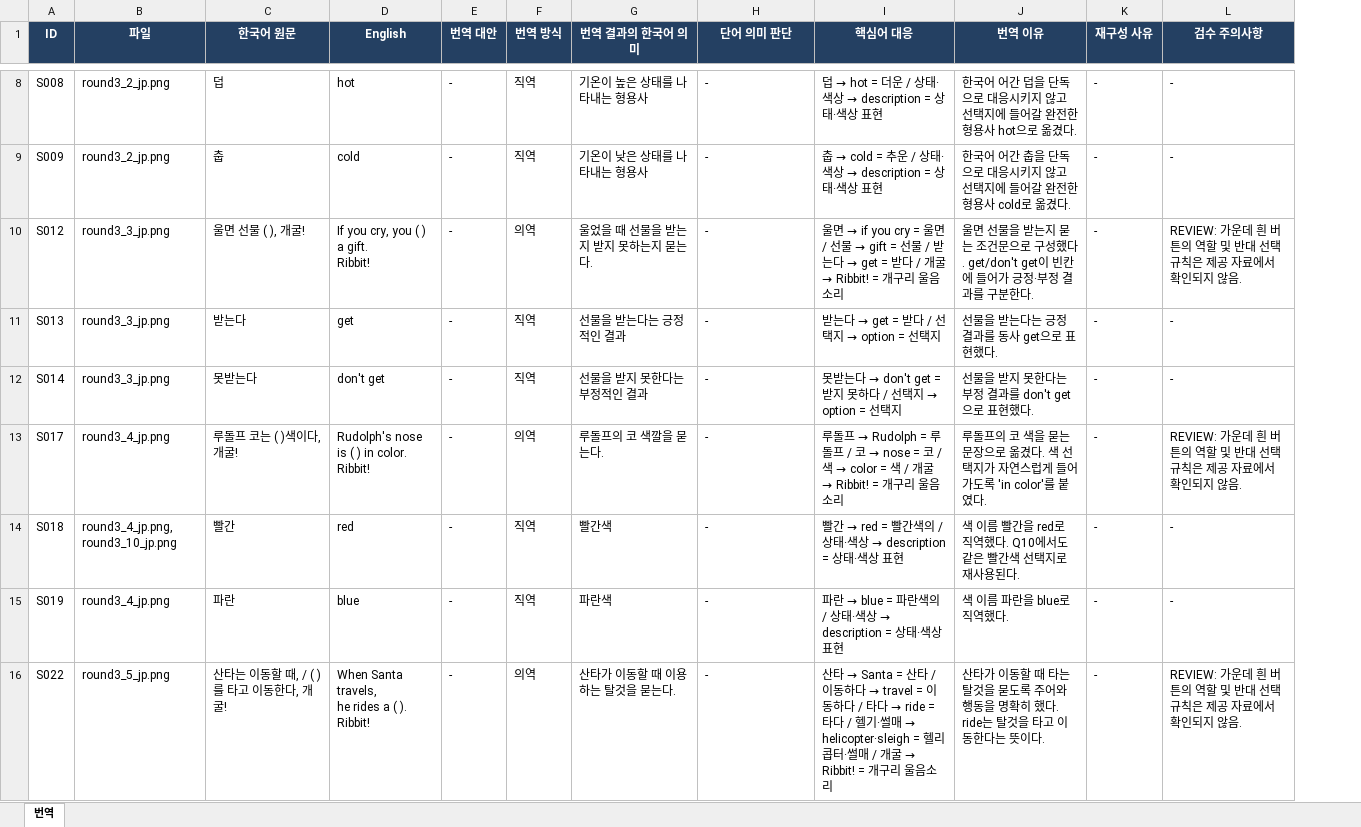
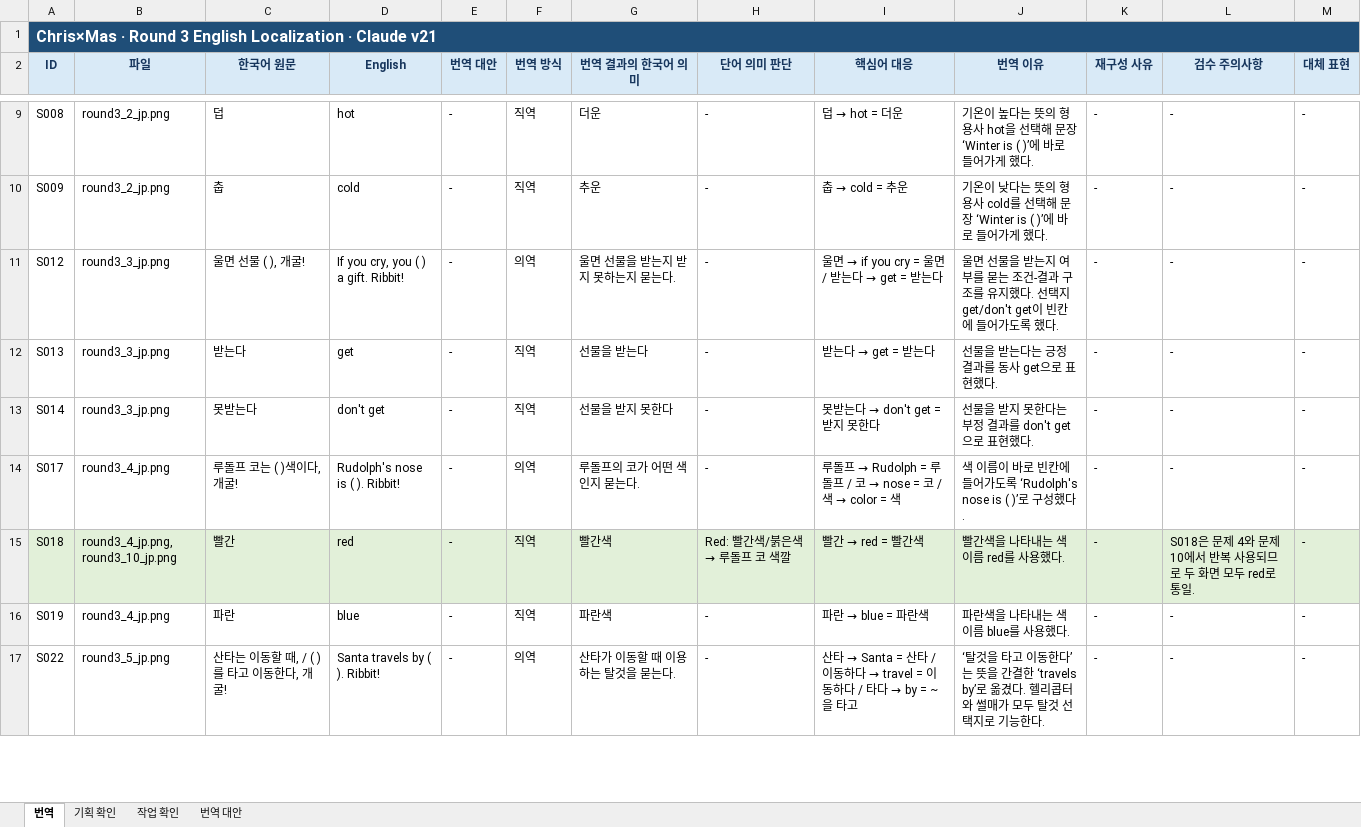
Before and after one commit to qqws5104-bot/checkie_translation, an Excel workbook: files/chris-mas/EN_CH_EN.xlsx, sheet 번역, drawn as a sheet; only a part is shown, gaps mark what is left out; values as stored, in another font and other column widths than the file's, no borders; addresses are those after the commit; ↵ is a line break in a cell; the diff covers the shown part only; the diff names each change by its address in the sheet, - before the commit and + after, or states it on an @@ line.

Commit message:
자료 올림 · chris-mas/EN_CH_EN.xlsx · 김예은

```diff
--- a/files/chris-mas/EN_CH_EN.xlsx (sheet 번역)
+++ b/files/chris-mas/EN_CH_EN.xlsx (sheet 번역)
+sheet tab: 기획 확인
+sheet tab: 작업 확인
+sheet tab: 번역 대안
+column M (대체 표현), rows 9-17: all -
+row 1: Chris×Mas · Round 3 English Localization · Claude v21
@@ A2:L2 fill: #244062 → #D9EAF7, text colour: #FFFFFF → #17365D @@
-G9 (번역 결과의 한국어 의미): 기온이 높은 상태를 나타내는 형용사
+G9 (번역 결과의 한국어 의미): 더운
@@ I9 (핵심어 대응): 덥 → hot = 더운 / 상태·색상 → description = 상태·색상 표현 → 덥 → hot = 더운 @@
-J9 (번역 이유): 한국어 어간 덥을 단독으로 대응시키지 않고 선택지에 들어갈 완전한 형용사 hot으로 옮겼다.
+J9 (번역 이유): 기온이 높다는 뜻의 형용사 hot을 선택해 문장 ‘Winter is ( )’에 바로 들어가게 했다.
-G10 (번역 결과의 한국어 의미): 기온이 낮은 상태를 나타내는 형용사
+G10 (번역 결과의 한국어 의미): 추운
@@ I10 (핵심어 대응): 춥 → cold = 추운 / 상태·색상 → description = 상태·색상 표현 → 춥 → cold = 추운 @@
-J10 (번역 이유): 한국어 어간 춥을 단독으로 대응시키지 않고 선택지에 들어갈 완전한 형용사 cold로 옮겼다.
+J10 (번역 이유): 기온이 낮다는 뜻의 형용사 cold를 선택해 문장 ‘Winter is ( )’에 바로 들어가게 했다.
-D11 (English): If you cry, you ( ) a gift. ↵ Ribbit!
+D11 (English): If you cry, you ( ) a gift. Ribbit!
-G11 (번역 결과의 한국어 의미): 울었을 때 선물을 받는지 받지 못하는지 묻는다.
+G11 (번역 결과의 한국어 의미): 울면 선물을 받는지 받지 못하는지 묻는다.
@@ I11 (핵심어 대응): …울면 / 선물 → gift = 선물 / 받는다 → get = 받다 / 개굴 → Ribbit! = 개구리 울음소리 → …울면 / 받는다 → get = 받는다 @@
-J11 (번역 이유): …받는지 묻는 조건문으로 구성했다. get/don't get이 빈칸에 들어가 긍정·부정 결과를 구분한다.
+J11 (번역 이유): …받는지 여부를 묻는 조건-결과 구조를 유지했다. 선택지 get/don't get이 빈칸에 들어가도록 했다.
-L11 (검수 주의사항): REVIEW: 가운데 흰 버튼의 역할 및 반대 선택 규칙은 제공 자료에서 확인되지 않음.
+L11 (검수 주의사항): -
-G12 (번역 결과의 한국어 의미): 선물을 받는다는 긍정적인 결과
+G12 (번역 결과의 한국어 의미): 선물을 받는다
@@ I12 (핵심어 대응): 받는다 → get = 받다 / 선택지 → option = 선택지 → 받는다 → get = 받는다 @@
-G13 (번역 결과의 한국어 의미): 선물을 받지 못한다는 부정적인 결과
+G13 (번역 결과의 한국어 의미): 선물을 받지 못한다
@@ I13 (핵심어 대응): 못받는다 → don't get = 받지 못하다 / 선택지 → option = 선택지 → 못받는다 → don't get = 받지 못한다 @@
-D14 (English): Rudolph's nose is ( ) in color. ↵ Ribbit!
+D14 (English): Rudolph's nose is ( ). Ribbit!
-G14 (번역 결과의 한국어 의미): 루돌프의 코 색깔을 묻는다.
+G14 (번역 결과의 한국어 의미): 루돌프의 코가 어떤 색인지 묻는다.
@@ I14 (핵심어 대응): …→ color = 색 / 개굴 → Ribbit! = 개구리 울음소리 → …→ color = 색 @@
-J14 (번역 이유): 루돌프의 코 색을 묻는 문장으로 옮겼다. 색 선택지가 자연스럽게 들어가도록 'in color'를 붙였다.
+J14 (번역 이유): 색 이름이 바로 빈칸에 들어가도록 ‘Rudolph's nose is ( )’로 구성했다.
-L14 (검수 주의사항): REVIEW: 가운데 흰 버튼의 역할 및 반대 선택 규칙은 제공 자료에서 확인되지 않음.
+L14 (검수 주의사항): -
-A15:L15 fill: none
+A15:L15 fill: #E2F0D9
@@ H15 (단어 의미 판단): - → Red: 빨간색/붉은색 → 루돌프 코 색깔 @@
@@ I15 (핵심어 대응): 빨간 → red = 빨간색의 / 상태·색상 → description = 상태·색상 표현 → 빨간 → red = 빨간색 @@
-J15 (번역 이유): 색 이름 빨간을 red로 직역했다. Q10에서도 같은 빨간색 선택지로 재사용된다.
+J15 (번역 이유): 빨간색을 나타내는 색 이름 red를 사용했다.
-L15 (검수 주의사항): -
+L15 (검수 주의사항): S018은 문제 4와 문제 10에서 반복 사용되므로 두 화면 모두 red로 통일.
@@ I16 (핵심어 대응): 파란 → blue = 파란색의 / 상태·색상 → description = 상태·색상 표현 → 파란 → blue = 파란색 @@
-J16 (번역 이유): 색 이름 파란을 blue로 직역했다.
+J16 (번역 이유): 파란색을 나타내는 색 이름 blue를 사용했다.
-D17 (English): When Santa travels, ↵ he rides a ( ). ↵ Ribbit!
+D17 (English): Santa travels by ( ). Ribbit!
@@ I17 (핵심어 대응): …타다 → ride = 타다 / 헬기·썰매 → helicopter·sleigh = 헬리콥터·썰매 / 개굴 → Ribbit! = 개구리 울음소리 → …타다 → by = ~을 타고 @@
-J17 (번역 이유): 산타가 이동할 때 타는 탈것을 묻도록 주어와 행동을 명확히 했다. ride는 탈것을 타고 이동한다는 뜻이다.
+J17 (번역 이유): ‘탈것을 타고 이동한다’는 뜻을 간결한 ‘travels by’로 옮겼다. 헬리콥터와 썰매가 모두 탈것 선택지로 기능한다.
-L17 (검수 주의사항): REVIEW: 가운데 흰 버튼의 역할 및 반대 선택 규칙은 제공 자료에서 확인되지 않음.
+L17 (검수 주의사항): -
```
Also changed, not shown: 345 edited cells and cell formats elsewhere in this sheet.
